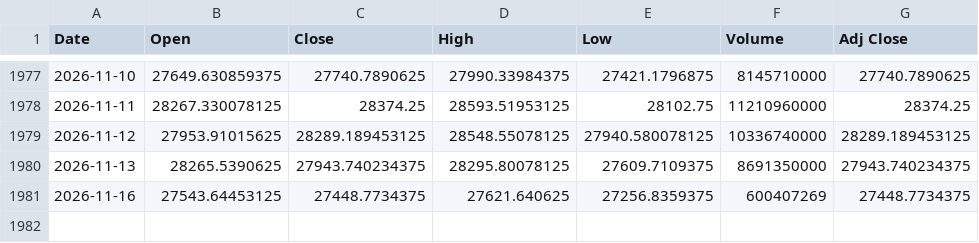
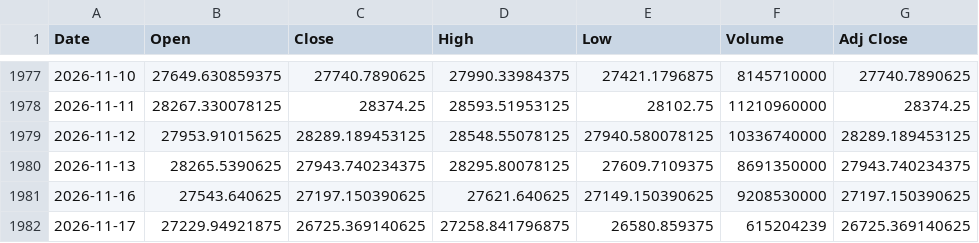
Before and after one commit to Chief-rich/nasdaq100-data, a CSV file: data/ndx_daily/history.csv, drawn as a sheet; only a part is shown, gaps mark what is left out.

```diff
--- a/data/ndx_daily/history.csv
+++ b/data/ndx_daily/history.csv
@@ -1980,2 +1980,3 @@ Date,Open,Close,High,Low,Volume,Adj Close
 2026-11-13,28265.5390625,27943.740234375,28295.80078125,27609.7109375,8691350000,27943.740234375
-2026-11-16,27543.64453125,27448.7734375,27621.640625,27256.8359375,600407269,27448.7734375
+2026-11-16,27543.640625,27197.150390625,27621.640625,27149.150390625,9208530000,27197.150390625
+2026-11-17,27229.94921875,26725.369140625,27258.841796875,26580.859375,615204239,26725.369140625
```
Also changed, not shown: data/nq_daily/history.csv, 15 other files.
